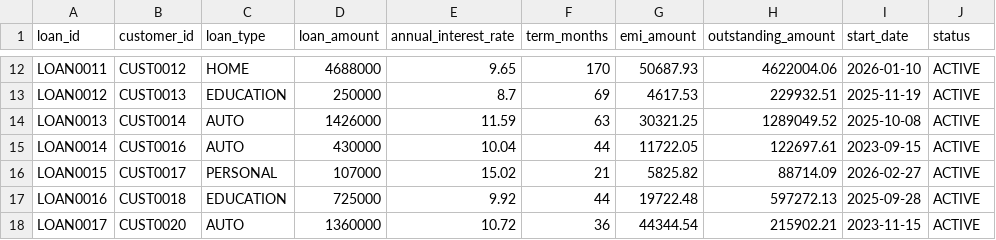
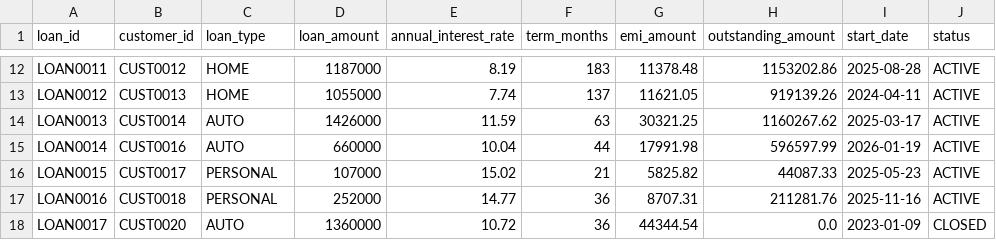
Before and after one commit to saurabhdixit03/financial-customer-intelligence, a CSV file: data/raw/loans.csv, drawn as a sheet; only a part is shown, gaps mark what is left out; the diff covers the shown part only; the diff names each change by its address in the sheet, - before the commit and + after, or states it on an @@ line.

```diff
--- a/data/raw/loans.csv
+++ b/data/raw/loans.csv
-D12 (loan_amount): 4688000
+D12 (loan_amount): 1187000
-E12 (annual_interest_rate): 9.65
+E12 (annual_interest_rate): 8.19
-F12 (term_months): 170
+F12 (term_months): 183
-G12 (emi_amount): 50687.93
+G12 (emi_amount): 11378.48
-H12 (outstanding_amount): 4622004.06
+H12 (outstanding_amount): 1153202.86
-I12 (start_date): 2026-01-10
+I12 (start_date): 2025-08-28
-C13 (loan_type): EDUCATION
+C13 (loan_type): HOME
-D13 (loan_amount): 250000
+D13 (loan_amount): 1055000
-E13 (annual_interest_rate): 8.7
+E13 (annual_interest_rate): 7.74
-F13 (term_months): 69
+F13 (term_months): 137
-G13 (emi_amount): 4617.53
+G13 (emi_amount): 11621.05
-H13 (outstanding_amount): 229932.51
+H13 (outstanding_amount): 919139.26
-I13 (start_date): 2025-11-19
+I13 (start_date): 2024-04-11
-H14 (outstanding_amount): 1289049.52
+H14 (outstanding_amount): 1160267.62
-I14 (start_date): 2025-10-08
+I14 (start_date): 2025-03-17
-D15 (loan_amount): 430000
+D15 (loan_amount): 660000
-G15 (emi_amount): 11722.05
+G15 (emi_amount): 17991.98
-H15 (outstanding_amount): 122697.61
+H15 (outstanding_amount): 596597.99
-I15 (start_date): 2023-09-15
+I15 (start_date): 2026-01-19
-H16 (outstanding_amount): 88714.09
+H16 (outstanding_amount): 44087.33
-I16 (start_date): 2026-02-27
+I16 (start_date): 2025-05-23
-C17 (loan_type): EDUCATION
+C17 (loan_type): PERSONAL
-D17 (loan_amount): 725000
+D17 (loan_amount): 252000
-E17 (annual_interest_rate): 9.92
+E17 (annual_interest_rate): 14.77
-F17 (term_months): 44
+F17 (term_months): 36
-G17 (emi_amount): 19722.48
+G17 (emi_amount): 8707.31
-H17 (outstanding_amount): 597272.13
+H17 (outstanding_amount): 211281.76
-I17 (start_date): 2025-09-28
+I17 (start_date): 2025-11-16
-H18 (outstanding_amount): 215902.21
+H18 (outstanding_amount): 0.0
-I18 (start_date): 2023-11-15
+I18 (start_date): 2023-01-09
-J18 (status): ACTIVE
+J18 (status): CLOSED
```
Also changed, not shown: 29 edited cells elsewhere in this file, data/raw/accounts.csv, data/raw/customers.csv, 6 other files.
